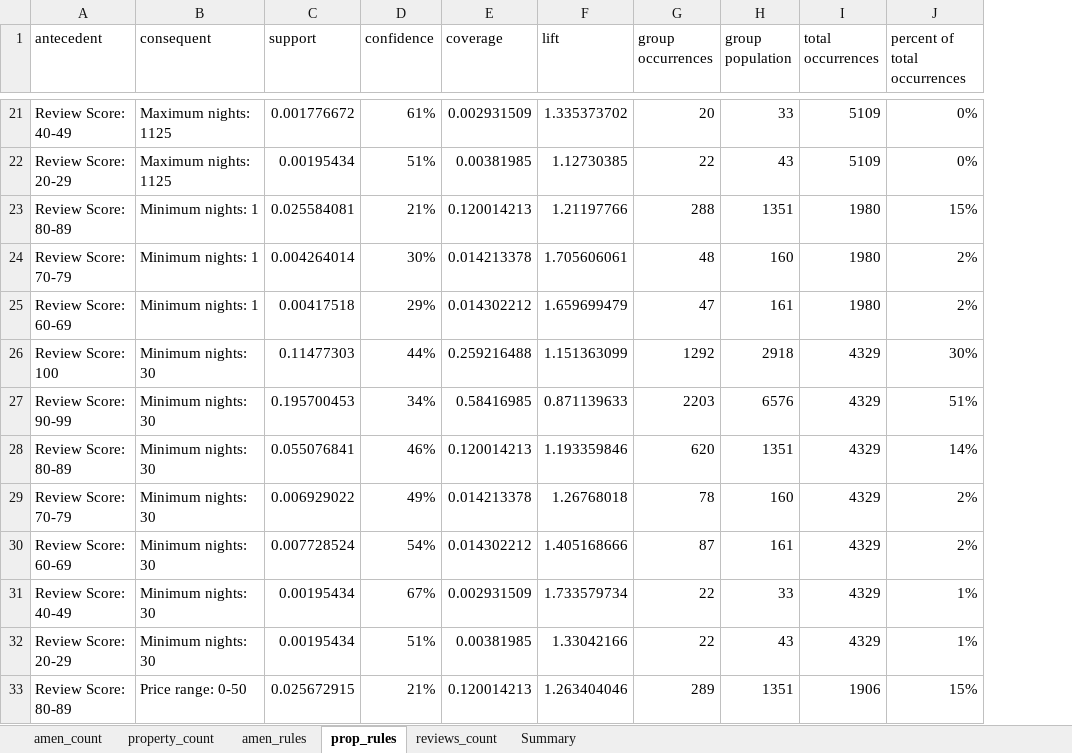
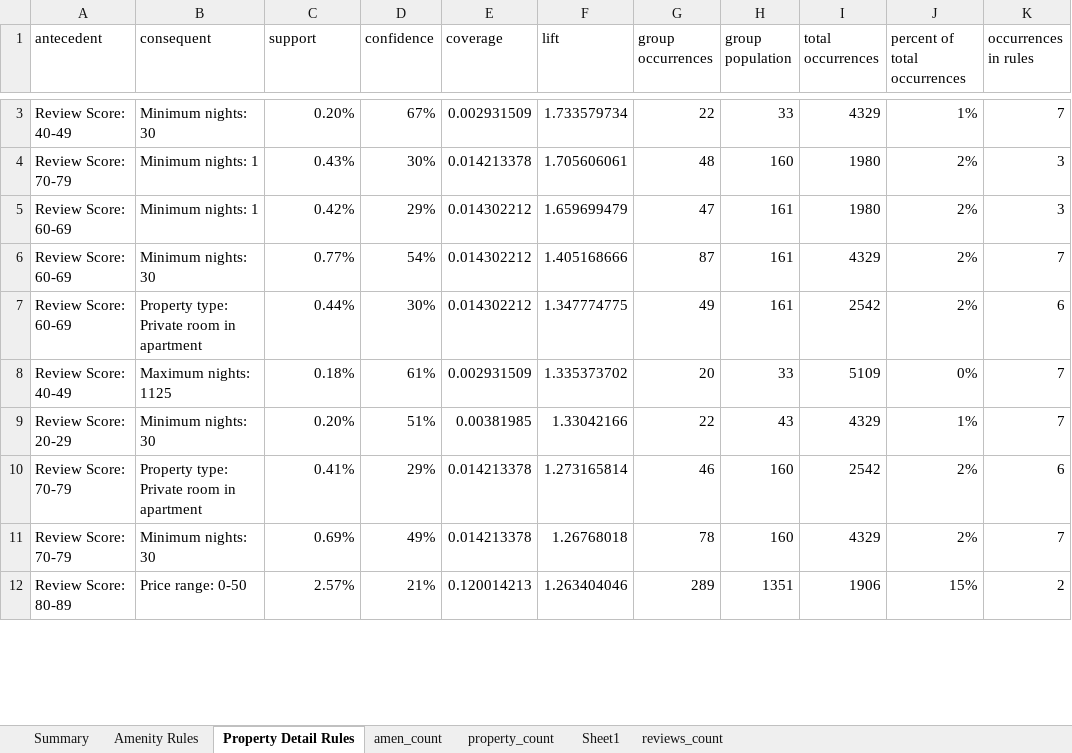
Before and after one commit to paceface/airbnb_mba, an Excel workbook: airbnb_data_summary.xlsx, sheet Property Detail Rules, drawn as a sheet; only a part is shown, gaps mark what is left out; values as stored, in another font and other column widths than the file's, no borders; conditional formats and table styles not drawn; removed rows and columns are numbered as before the commit, all else as after; the diff covers the shown part only; the diff names each change by its address in the sheet, - before the commit and + after, or states it on an @@ line.

Commit message:
Update airbnb_data_summary.xlsx

```diff
--- a/airbnb_data_summary.xlsx (sheet Property Detail Rules)
+++ b/airbnb_data_summary.xlsx (sheet Property Detail Rules)
-sheet tab: amen_rules
+sheet tab: Amenity Rules
-sheet tab: prop_rules
+sheet tab: Property Detail Rules
+sheet tab: Sheet1
@@ sheet tab order changed: Summary | Amenity Rules | Property Detail Rules | amen_count | property_count | Sheet1 | reviews_count @@
+column K (occurrences in rules), rows 3-6: 7 | 3 | 3 | 7; rows 8-9: 7 | 7; row 12: 2
-B3 (consequent): Maximum nights: 1125
+B3 (consequent): Minimum nights: 30
-C3 (support): 0.001776672
+C3 (support): 0.20%
-D3 (confidence): 61%
+D3 (confidence): 67%
-F3 (lift): 1.335373702
+F3 (lift): 1.733579734
-G3 (group occurrences): 20
+G3 (group occurrences): 22
-I3 (total occurrences): 5109
+I3 (total occurrences): 4329
-J3 (percent of total occurrences): 0%
+J3 (percent of total occurrences): 1%
-row 22: Review Score: 20-29 | Maximum nights: 1125 | 0.00195434 | 51% | 0.00381985 | 1.12730385 | 22 | 43 | 5109 | 0%
-row 23: Review Score: 80-89 | Minimum nights: 1 | 0.025584081 | 21% | 0.120014213 | 1.21197766 | 288 | 1351 | 1980 | 15%
-C4 (support): 0.004264014
+C4 (support): 0.43%
-C5 (support): 0.00417518
+C5 (support): 0.42%
-row 26: Review Score: 100 | Minimum nights: 30 | 0.11477303 | 44% | 0.259216488 | 1.151363099 | 1292 | 2918 | 4329 | 30%
-row 27: Review Score: 90-99 | Minimum nights: 30 | 0.195700453 | 34% | 0.58416985 | 0.871139633 | 2203 | 6576 | 4329 | 51%
-row 28: Review Score: 80-89 | Minimum nights: 30 | 0.055076841 | 46% | 0.120014213 | 1.193359846 | 620 | 1351 | 4329 | 14%
-row 29: Review Score: 70-79 | Minimum nights: 30 | 0.006929022 | 49% | 0.014213378 | 1.26768018 | 78 | 160 | 4329 | 2%
-C6 (support): 0.007728524
+C6 (support): 0.77%
+row 7: Review Score: 60-69 | Property type: Private room in apartment | 0.44% | 30% | 0.014302212 | 1.347774775 | 49 | 161 | 2542 | 2% | 6
-B8 (consequent): Minimum nights: 30
+B8 (consequent): Maximum nights: 1125
-C8 (support): 0.00195434
+C8 (support): 0.18%
-D8 (confidence): 67%
+D8 (confidence): 61%
-F8 (lift): 1.733579734
+F8 (lift): 1.335373702
-G8 (group occurrences): 22
+G8 (group occurrences): 20
-I8 (total occurrences): 4329
+I8 (total occurrences): 5109
-J8 (percent of total occurrences): 1%
+J8 (percent of total occurrences): 0%
-C9 (support): 0.00195434
+C9 (support): 0.20%
+row 10: Review Score: 70-79 | Property type: Private room in apartment | 0.41% | 29% | 0.014213378 | 1.273165814 | 46 | 160 | 2542 | 2% | 6
+row 11: Review Score: 70-79 | Minimum nights: 30 | 0.69% | 49% | 0.014213378 | 1.26768018 | 78 | 160 | 4329 | 2% | 7
-C12 (support): 0.025672915
+C12 (support): 2.57%
```
Also changed, not shown: 32 added rows, 29 removed rows and 44 edited cells elsewhere in this sheet, sheet Amenity Rules, sheet property_count, sheet Summary, hidden cells, charts or pictures.
